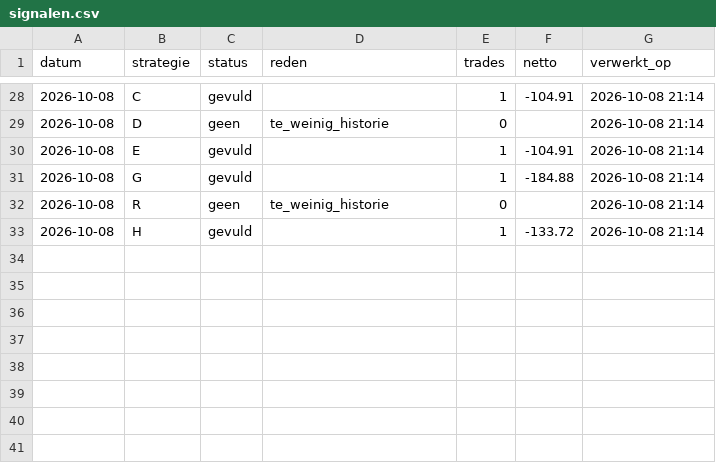
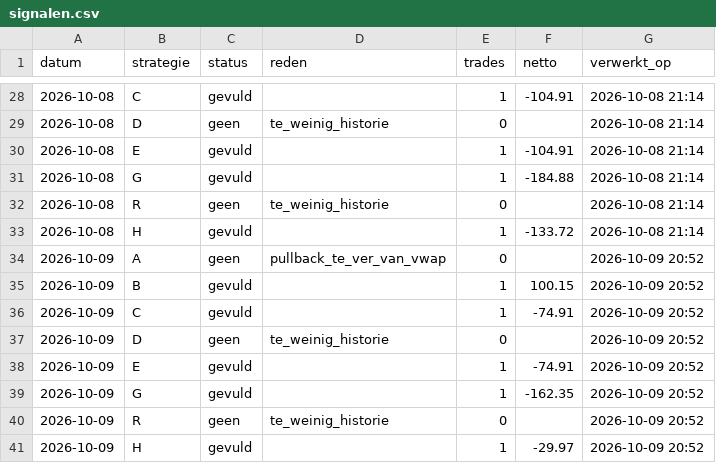
Before and after one commit to mylanreijnen2003-bot/TBotai, a CSV file: futures/mes_paper/signalen.csv, drawn as a sheet; only a part is shown, gaps mark what is left out.

```diff
--- a/futures/mes_paper/signalen.csv
+++ b/futures/mes_paper/signalen.csv
@@ -33 +33,9 @@ datum,strategie,status,reden,trades,netto,verwerkt_op
 2026-10-08,H,gevuld,,1,-133.72,2026-10-08 21:14
+2026-10-09,A,geen,pullback_te_ver_van_vwap,0,,2026-10-09 20:52
+2026-10-09,B,gevuld,,1,100.15,2026-10-09 20:52
+2026-10-09,C,gevuld,,1,-74.91,2026-10-09 20:52
+2026-10-09,D,geen,te_weinig_historie,0,,2026-10-09 20:52
+2026-10-09,E,gevuld,,1,-74.91,2026-10-09 20:52
+2026-10-09,G,gevuld,,1,-162.35,2026-10-09 20:52
+2026-10-09,R,geen,te_weinig_historie,0,,2026-10-09 20:52
+2026-10-09,H,gevuld,,1,-29.97,2026-10-09 20:52
```
Also changed, not shown: futures/mes_paper/journal.csv, futures/mes_paper/koersen/dagen.csv, 2 other files.
